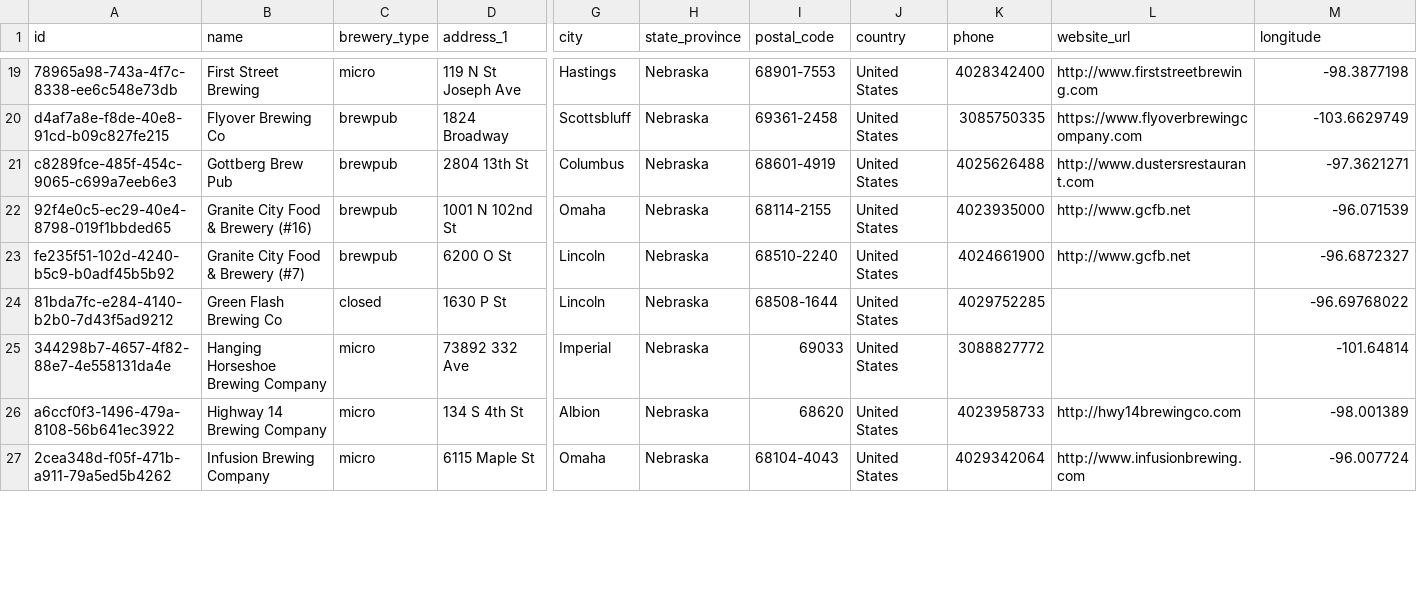
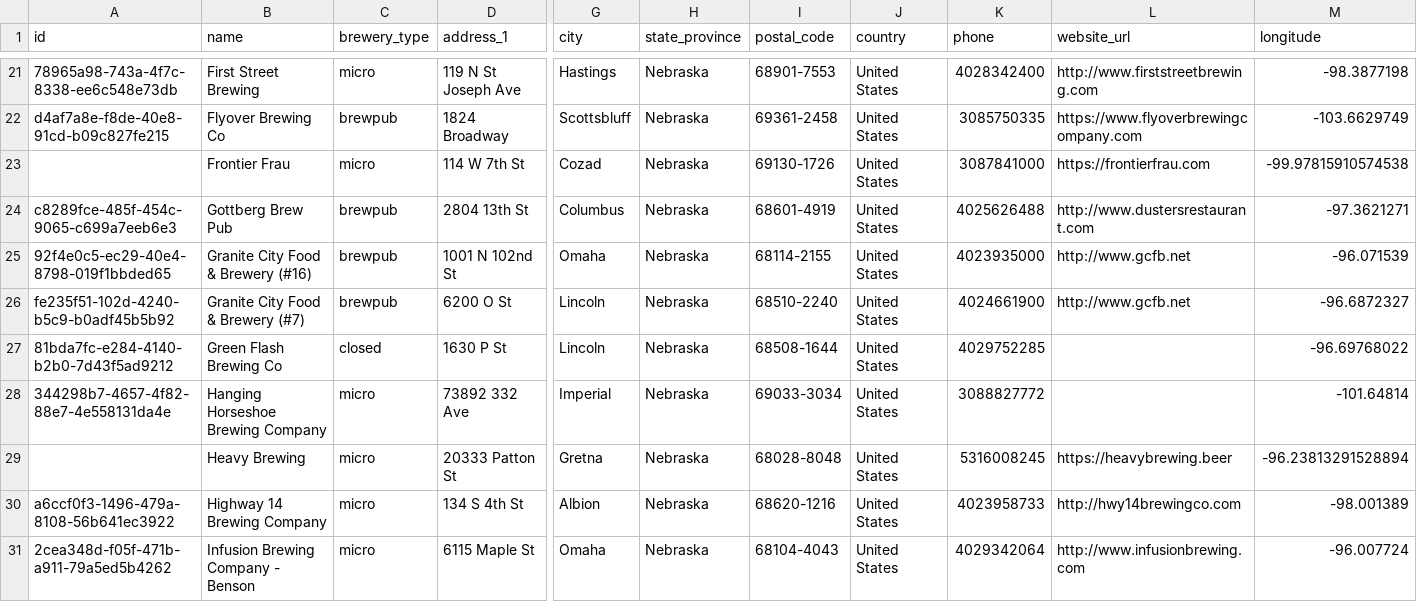
Before and after one commit to openbrewerydb/openbrewerydb, a CSV file: data/united-states/nebraska.csv, drawn as a sheet; only a part is shown, gaps mark what is left out; addresses are those after the commit; rows hold the shown columns only; the diff covers the shown part only; the diff names each change by its address in the sheet, - before the commit and + after, or states it on an @@ line.

Commit message:
Adds breweries, plus +4 ZIP codes and coordinates for existing dataset (#189)

```diff
--- a/data/united-states/nebraska.csv
+++ b/data/united-states/nebraska.csv
+row 23:  | Frontier Frau | micro | 114 W 7th St | Cozad | Nebraska | 69130-1726 | United States | 3087841000 | https://frontierfrau.com | -99.97815910574538
-I28 (postal_code): 69033
+I28 (postal_code): 69033-3034
+row 29:  | Heavy Brewing | micro | 20333 Patton St | Gretna | Nebraska | 68028-8048 | United States | 5316008245 | https://heavybrewing.beer | -96.23813291528894
-I30 (postal_code): 68620
+I30 (postal_code): 68620-1216
-B31 (name): Infusion Brewing Company
+B31 (name): Infusion Brewing Company - Benson
```
Also changed, not shown: 3 added rows and 13 edited cells elsewhere in this file.
